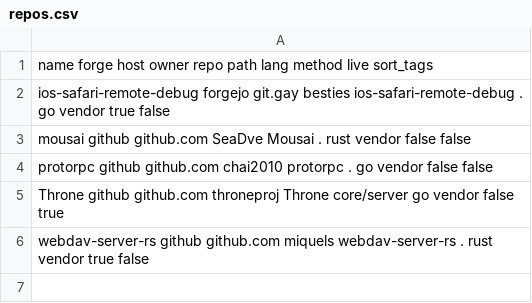
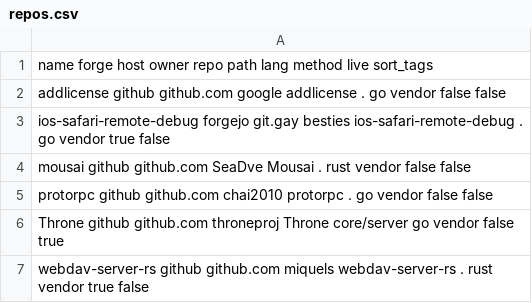
Before and after one commit to paveloom/gentoo-distfiles, a CSV file: repos.csv, drawn as a sheet; the diff names each change by its address in the sheet, - before the commit and + after, or states it on an @@ line.

Commit message:
Add the `addlicense` package.

```diff
--- a/repos.csv
+++ b/repos.csv
+row 2: addlicense github github.com google addlicense . go vendor false false
```
